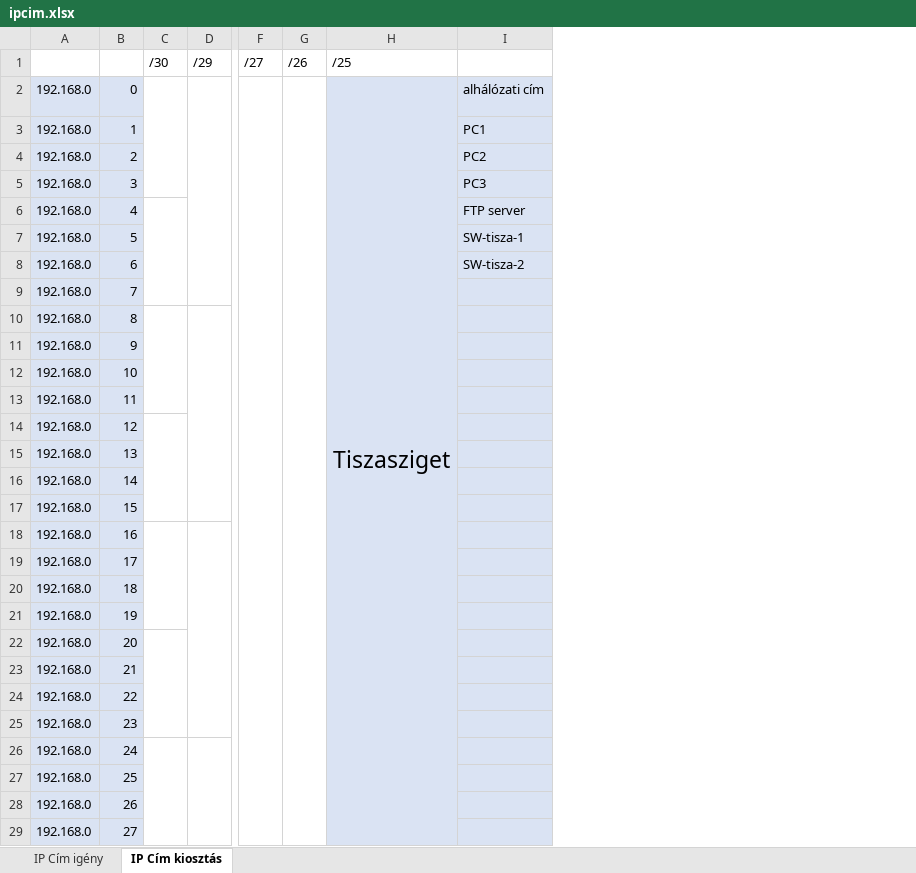
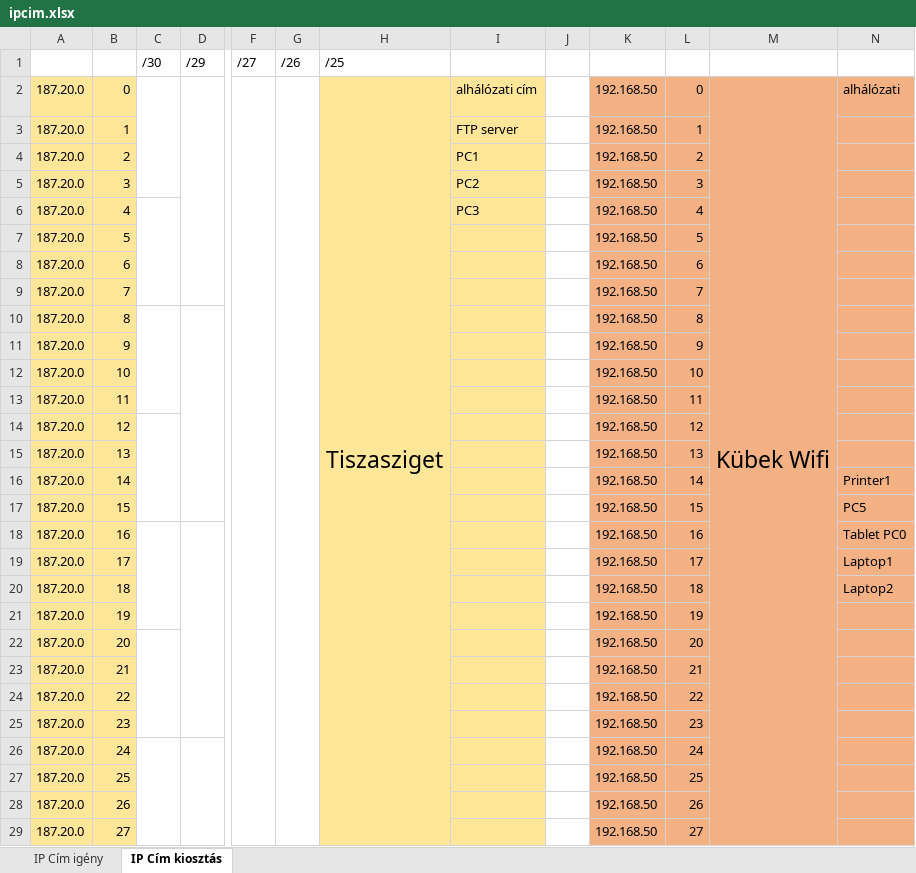
Before and after one commit to belain3d/halozatProjektek, an Excel workbook: ipcim.xlsx, sheet IP Cím kiosztás, drawn as a sheet; only a part is shown, gaps mark what is left out; values as stored, in another font and other column widths than the file's, no borders; removed rows and columns are numbered as before the commit, all else as after; the diff covers the shown part only; the diff names each change by its address in the sheet, - before the commit and + after, or states it on an @@ line.

```diff
--- a/ipcim.xlsx (sheet IP Cím kiosztás)
+++ b/ipcim.xlsx (sheet IP Cím kiosztás)
-column A, rows 2-29: all 192.168.0
+column A, rows 2-29: all 187.20.0
+column J, empty
+column K, rows 2-29: all 192.168.50
+column L, rows 2-29: 0 | 1 | 2 | 3 | 4 | 5 | 6 | 7 | 8 | 9 | 10 | 11 | 12 | 13 | 14 | 15 | 16 | 17 | 18 | 19 | 20 | 21 | 22 | 23 | 24 | 25 | 26 | 27
+column M, row 2: Kübek Wifi
+column N, rows 2-20: alhálózati |  |  |  |  |  |  |  |  |  |  |  |  |  | Printer1 | PC5 | Tablet PC0 | Laptop1 | Laptop2
-B2:B29 fill: #DAE3F3
+B2:B29 fill: #FFE699
-H2:I29 fill: #DAE3F3
+H2:I29 fill: #FFE699
-I3: PC1
+I3: FTP server
-I4: PC2
+I4: PC1
-I5: PC3
+I5: PC2
-I6: FTP server
+I6: PC3
-I7: SW-tisza-1
+I7: (empty)
-I8: SW-tisza-2
+I8: (empty)
```
Also changed, not shown: 10 edited cells and cell formats elsewhere in this sheet, 2 other files.
